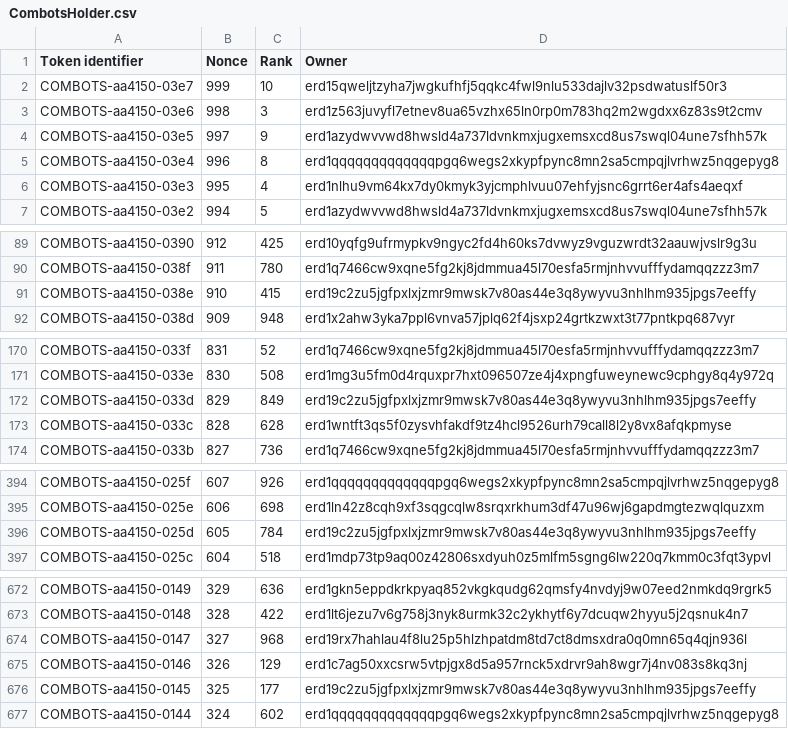
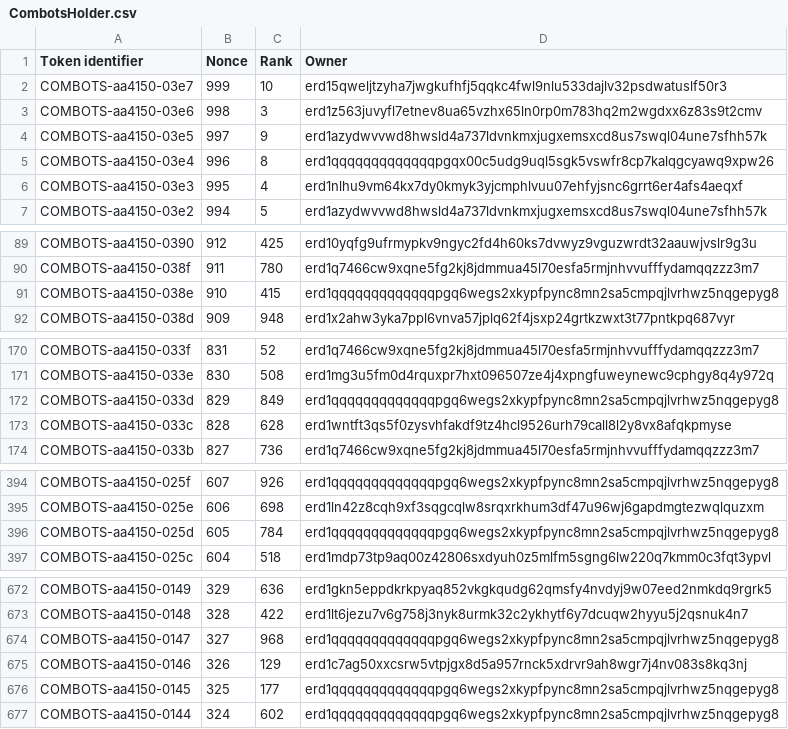
Before and after one commit to jacksmedia/hriapp, a CSV file: CombotsHolder.csv, drawn as a sheet; only a part is shown, gaps mark what is left out; the diff covers the shown part only.

```diff
--- a/CombotsHolder.csv
+++ b/CombotsHolder.csv
@@ -4,3 +4,3 @@ COMBOTS-aa4150-03e6,998,3,erd1z563juvyfl7etnev8ua65vzhx65ln0rp0m783hq2m2wgdxx6z8
 COMBOTS-aa4150-03e5,997,9,erd1azydwvvwd8hwsld4a737ldvnkmxjugxemsxcd8us7swql04une7sfhh57k
-COMBOTS-aa4150-03e4,996,8,erd1qqqqqqqqqqqqqpgq6wegs2xkypfpync8mn2sa5cmpqjlvrhwz5nqgepyg8
+COMBOTS-aa4150-03e4,996,8,erd1qqqqqqqqqqqqqpgqx00c5udg9uql5sgk5vswfr8cp7kalqgcyawq9xpw26
 COMBOTS-aa4150-03e3,995,4,erd1nlhu9vm64kx7dy0kmyk3yjcmphlvuu07ehfyjsnc6grrt6er4afs4aeqxf
@@ -90,3 +90,3 @@ COMBOTS-aa4150-0390,912,425,erd10yqfg9ufrmypkv9ngyc2fd4h60ks7dvwyz9vguzwrdt32aau
 COMBOTS-aa4150-038f,911,780,erd1q7466cw9xqne5fg2kj8jdmmua45l70esfa5rmjnhvvufffydamqqzzz3m7
-COMBOTS-aa4150-038e,910,415,erd19c2zu5jgfpxlxjzmr9mwsk7v80as44e3q8ywyvu3nhlhm935jpgs7eeffy
+COMBOTS-aa4150-038e,910,415,erd1qqqqqqqqqqqqqpgq6wegs2xkypfpync8mn2sa5cmpqjlvrhwz5nqgepyg8
 COMBOTS-aa4150-038d,909,948,erd1x2ahw3yka7ppl6vnva57jplq62f4jsxp24grtkzwxt3t77pntkpq687vyr
@@ -171,3 +171,3 @@ COMBOTS-aa4150-033f,831,52,erd1q7466cw9xqne5fg2kj8jdmmua45l70esfa5rmjnhvvufffyda
 COMBOTS-aa4150-033e,830,508,erd1mg3u5fm0d4rquxpr7hxt096507ze4j4xpngfuweynewc9cphgy8q4y972q
-COMBOTS-aa4150-033d,829,849,erd19c2zu5jgfpxlxjzmr9mwsk7v80as44e3q8ywyvu3nhlhm935jpgs7eeffy
+COMBOTS-aa4150-033d,829,849,erd1qqqqqqqqqqqqqpgq6wegs2xkypfpync8mn2sa5cmpqjlvrhwz5nqgepyg8
 COMBOTS-aa4150-033c,828,628,erd1wntft3qs5f0zysvhfakdf9tz4hcl9526urh79call8l2y8vx8afqkpmyse
@@ -395,3 +395,3 @@ COMBOTS-aa4150-025f,607,926,erd1qqqqqqqqqqqqqpgq6wegs2xkypfpync8mn2sa5cmpqjlvrhw
 COMBOTS-aa4150-025e,606,698,erd1ln42z8cqh9xf3sqgcqlw8srqxrkhum3df47u96wj6gapdmgtezwqlquzxm
-COMBOTS-aa4150-025d,605,784,erd19c2zu5jgfpxlxjzmr9mwsk7v80as44e3q8ywyvu3nhlhm935jpgs7eeffy
+COMBOTS-aa4150-025d,605,784,erd1qqqqqqqqqqqqqpgq6wegs2xkypfpync8mn2sa5cmpqjlvrhwz5nqgepyg8
 COMBOTS-aa4150-025c,604,518,erd1mdp73tp9aq00z42806sxdyuh0z5mlfm5sgng6lw220q7kmm0c3fqt3ypvl
@@ -673,5 +673,5 @@ COMBOTS-aa4150-0149,329,636,erd1gkn5eppdkrkpyaq852vkgkqudg62qmsfy4nvdyj9w07eed2n
 COMBOTS-aa4150-0148,328,422,erd1lt6jezu7v6g758j3nyk8urmk32c2ykhytf6y7dcuqw2hyyu5j2qsnuk4n7
-COMBOTS-aa4150-0147,327,968,erd19rx7hahlau4f8lu25p5hlzhpatdm8td7ct8dmsxdra0q0mn65q4qjn936l
+COMBOTS-aa4150-0147,327,968,erd1qqqqqqqqqqqqqpgq6wegs2xkypfpync8mn2sa5cmpqjlvrhwz5nqgepyg8
 COMBOTS-aa4150-0146,326,129,erd1c7ag50xxcsrw5vtpjgx8d5a957rnck5xdrvr9ah8wgr7j4nv083s8kq3nj
-COMBOTS-aa4150-0145,325,177,erd19c2zu5jgfpxlxjzmr9mwsk7v80as44e3q8ywyvu3nhlhm935jpgs7eeffy
+COMBOTS-aa4150-0145,325,177,erd1qqqqqqqqqqqqqpgq6wegs2xkypfpync8mn2sa5cmpqjlvrhwz5nqgepyg8
 COMBOTS-aa4150-0144,324,602,erd1qqqqqqqqqqqqqpgq6wegs2xkypfpync8mn2sa5cmpqjlvrhwz5nqgepyg8
```
Also changed, not shown: 6 edited cells elsewhere in this file, CombeyHolder.csv, HolderHRI.csv, 1 other file.
